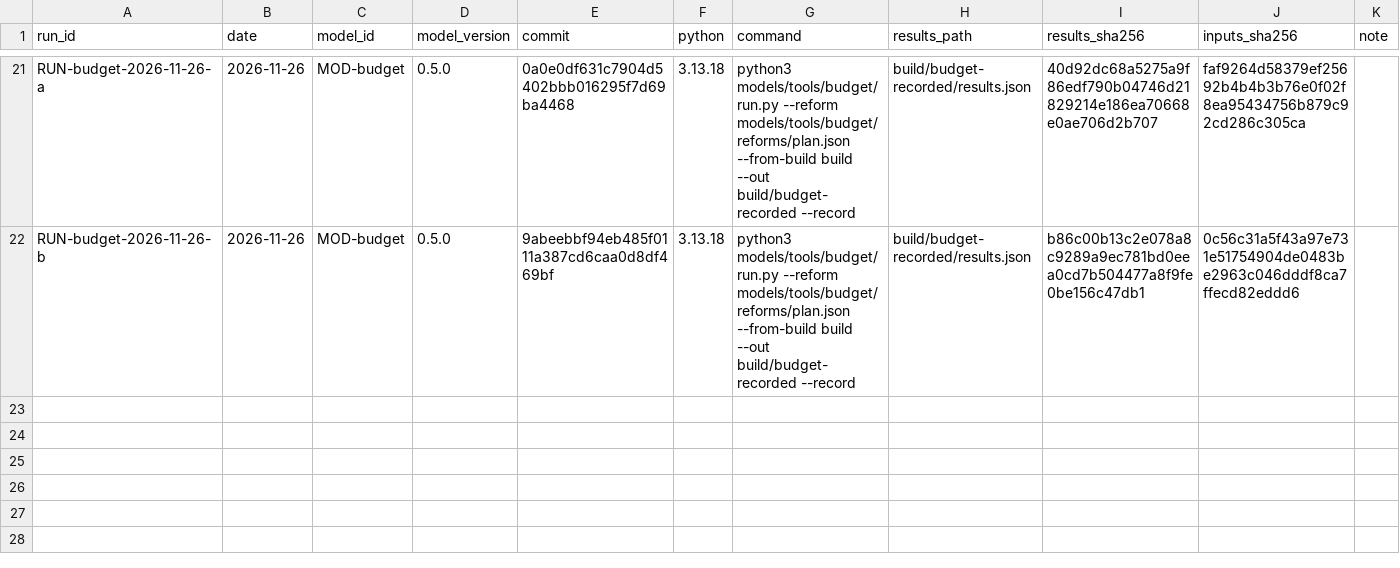
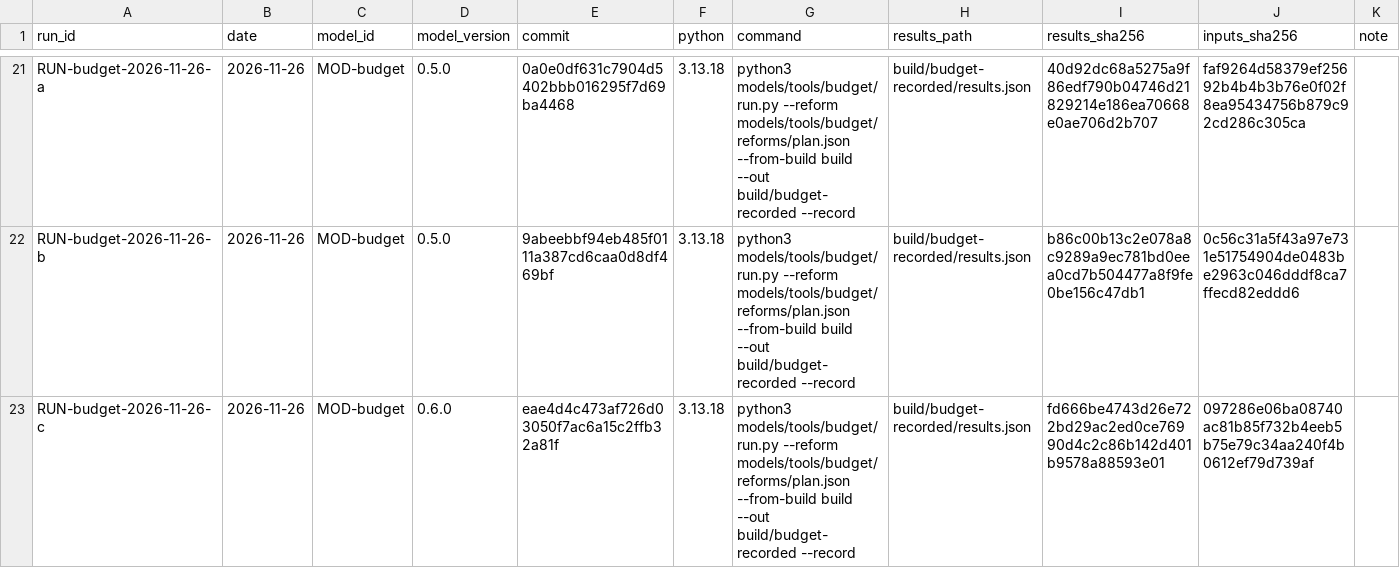
Before and after one commit to fm58cn6g4d-stack/project-2050, a CSV file: models/runs.csv, drawn as a sheet; only a part is shown, gaps mark what is left out; the diff names each change by its address in the sheet, - before the commit and + after, or states it on an @@ line.

```diff
--- a/models/runs.csv
+++ b/models/runs.csv
+row 23: RUN-budget-2026-11-26-c | 2026-11-26 | MOD-budget | 0.6.0 | eae4d4c473af726d03050f7ac6a15c2ffb32a81f | 3.13.18 | python3 models/tools/budget/run.py --reform models/tools/budget/reforms/plan.json --from-build build --out build/budget-recorded --record | build/budget-recorded/results.json | fd666be4743d26e722bd29ac2ed0ce76990d4c2c86b142d401b9578a88593e01 | 097286e06ba08740ac81b85f732b4eeb5b75e79c34aa240f4b0612ef79d739af
```
